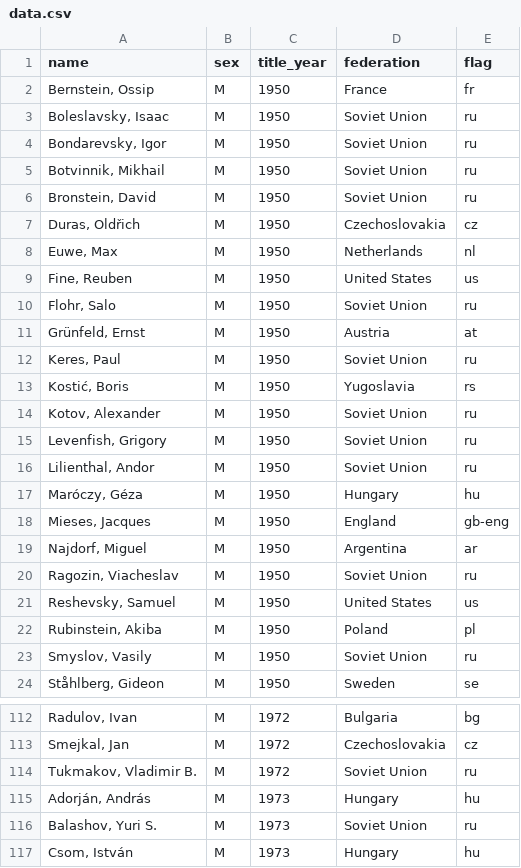
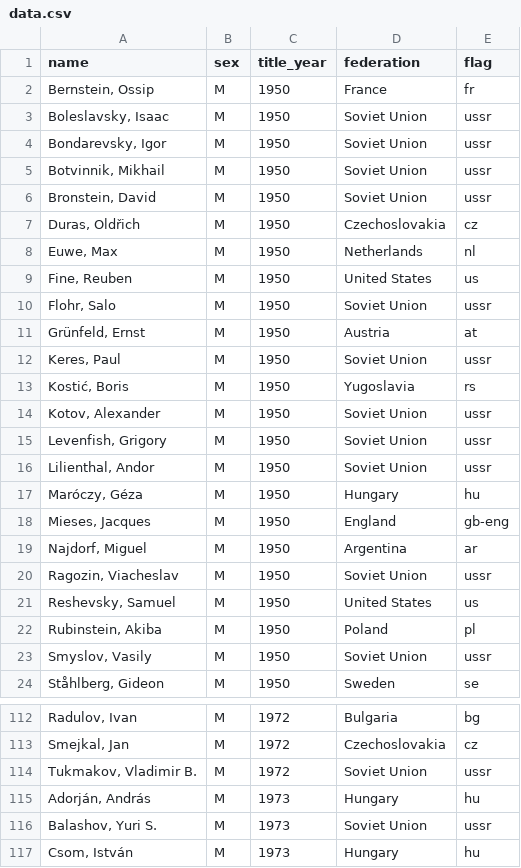
Before and after one commit to aryamalek/chess-grandmasters, a CSV file: data.csv, drawn as a sheet; only a part is shown, gaps mark what is left out; the diff covers the shown part only.

Commit message:
Slow transition pacing (grey->year->highlight), use real USSR flag instead of modern Russia, disable fetch cache for data.csv

```diff
--- a/data.csv
+++ b/data.csv
@@ -2,6 +2,6 @@ name,sex,title_year,federation,flag
 "Bernstein, Ossip",M,1950,France,fr
-"Boleslavsky, Isaac",M,1950,Soviet Union,ru
-"Bondarevsky, Igor",M,1950,Soviet Union,ru
-"Botvinnik, Mikhail",M,1950,Soviet Union,ru
-"Bronstein, David",M,1950,Soviet Union,ru
+"Boleslavsky, Isaac",M,1950,Soviet Union,ussr
+"Bondarevsky, Igor",M,1950,Soviet Union,ussr
+"Botvinnik, Mikhail",M,1950,Soviet Union,ussr
+"Bronstein, David",M,1950,Soviet Union,ussr
 "Duras, Oldřich",M,1950,Czechoslovakia,cz
@@ -9,9 +9,9 @@ name,sex,title_year,federation,flag
 "Fine, Reuben",M,1950,United States,us
-"Flohr, Salo",M,1950,Soviet Union,ru
+"Flohr, Salo",M,1950,Soviet Union,ussr
 "Grünfeld, Ernst",M,1950,Austria,at
-"Keres, Paul",M,1950,Soviet Union,ru
+"Keres, Paul",M,1950,Soviet Union,ussr
 "Kostić, Boris",M,1950,Yugoslavia,rs
-"Kotov, Alexander",M,1950,Soviet Union,ru
-"Levenfish, Grigory",M,1950,Soviet Union,ru
-"Lilienthal, Andor",M,1950,Soviet Union,ru
+"Kotov, Alexander",M,1950,Soviet Union,ussr
+"Levenfish, Grigory",M,1950,Soviet Union,ussr
+"Lilienthal, Andor",M,1950,Soviet Union,ussr
 "Maróczy, Géza",M,1950,Hungary,hu
@@ -19,6 +19,6 @@ name,sex,title_year,federation,flag
 "Najdorf, Miguel",M,1950,Argentina,ar
-"Ragozin, Viacheslav",M,1950,Soviet Union,ru
+"Ragozin, Viacheslav",M,1950,Soviet Union,ussr
 "Reshevsky, Samuel",M,1950,United States,us
 "Rubinstein, Akiba",M,1950,Poland,pl
-"Smyslov, Vasily",M,1950,Soviet Union,ru
+"Smyslov, Vasily",M,1950,Soviet Union,ussr
 "Ståhlberg, Gideon",M,1950,Sweden,se
@@ -113,5 +113,5 @@ name,sex,title_year,federation,flag
 "Smejkal, Jan",M,1972,Czechoslovakia,cz
-"Tukmakov, Vladimir B.",M,1972,Soviet Union,ru
+"Tukmakov, Vladimir B.",M,1972,Soviet Union,ussr
 "Adorján, András",M,1973,Hungary,hu
-"Balashov, Yuri S.",M,1973,Soviet Union,ru
+"Balashov, Yuri S.",M,1973,Soviet Union,ussr
 "Csom, István",M,1973,Hungary,hu
```
Also changed, not shown: 86 edited cells elsewhere in this file, 2 other files.
